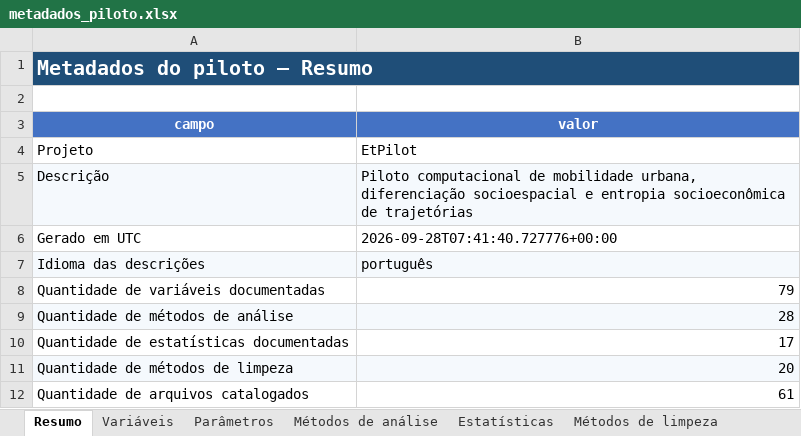
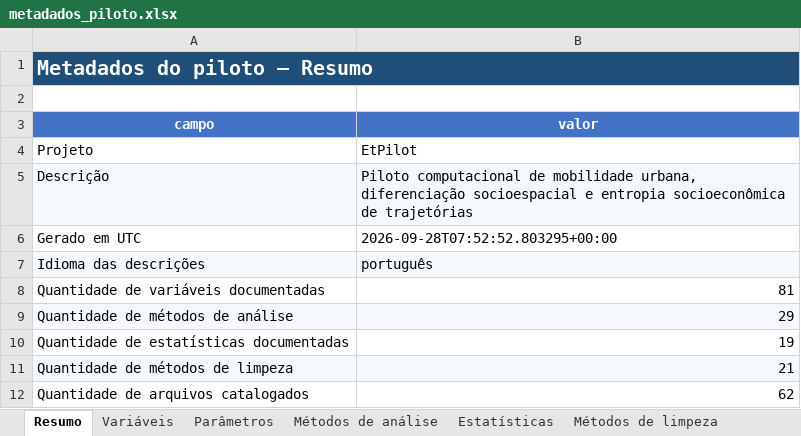
Before and after one commit to S-Behling/EtPilot, an Excel workbook: outputs/metadados_piloto.xlsx, sheet Resumo, drawn as a sheet; values as stored, in another font and other column widths than the file's, no borders; the diff names each change by its address in the sheet, - before the commit and + after, or states it on an @@ line.

```diff
--- a/outputs/metadados_piloto.xlsx (sheet Resumo)
+++ b/outputs/metadados_piloto.xlsx (sheet Resumo)
-B6 (valor): 2026-09-28T07:41:40.727776+00:00
+B6 (valor): 2026-09-28T07:52:52.803295+00:00
-B8 (valor): 79
+B8 (valor): 81
-B9 (valor): 28
+B9 (valor): 29
-B10 (valor): 17
+B10 (valor): 19
-B11 (valor): 20
+B11 (valor): 21
-B12 (valor): 61
+B12 (valor): 62
```
Also changed, not shown: sheet Arquivos gerados, sheet Variáveis, sheet Estatísticas, sheet Métodos de análise, sheet Métodos de limpeza, 2 other files.
